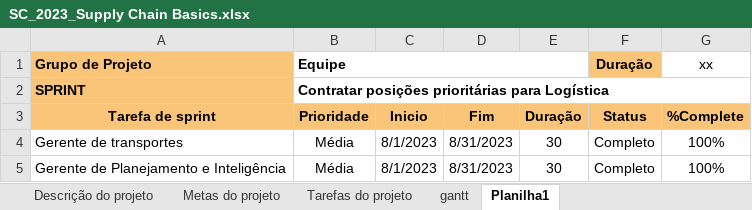
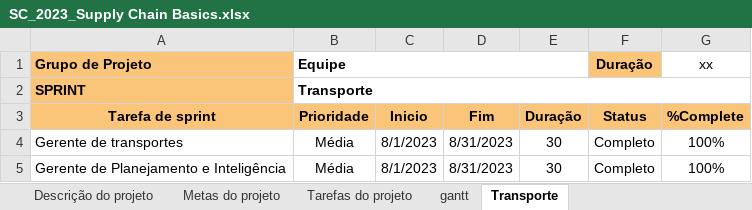
Before and after one commit to JhonataCarajas/Status-Report, an Excel workbook: BD/SC_2023_Supply Chain Basics.xlsx, sheet Transporte, drawn as a sheet; only a part is shown; values as stored, in another font and other column widths than the file's, no borders; conditional formats not drawn; the diff names each change by its address in the sheet, - before the commit and + after, or states it on an @@ line.

```diff
--- a/BD/SC_2023_Supply Chain Basics.xlsx (sheet Transporte)
+++ b/BD/SC_2023_Supply Chain Basics.xlsx (sheet Transporte)
-sheet tab: Planilha1
+sheet tab: Transporte
-B2 (Prioridade): Contratar posições prioritárias para Logística
+B2 (Prioridade): Transporte
```
Also changed, not shown: 1 other file.
